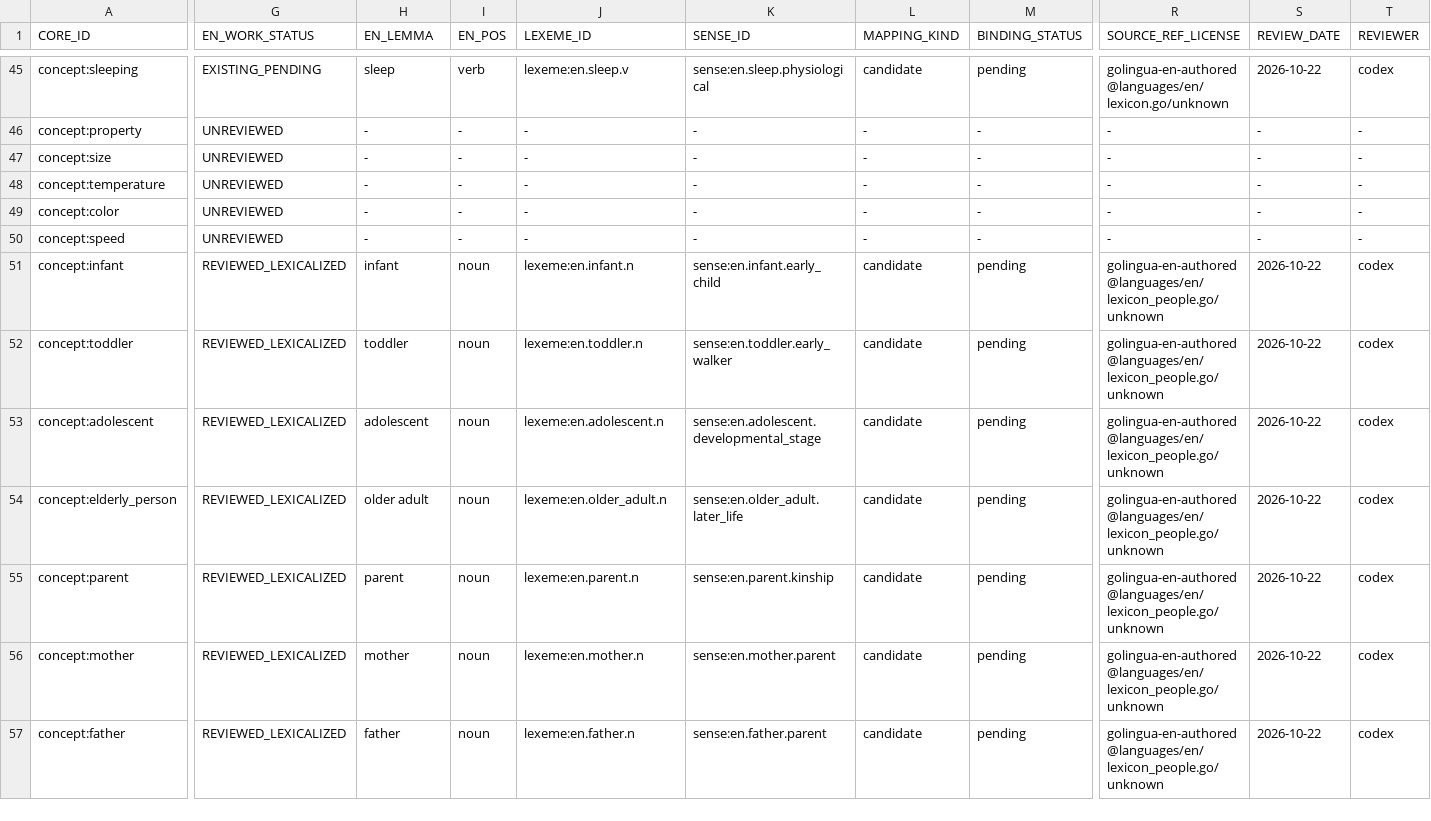
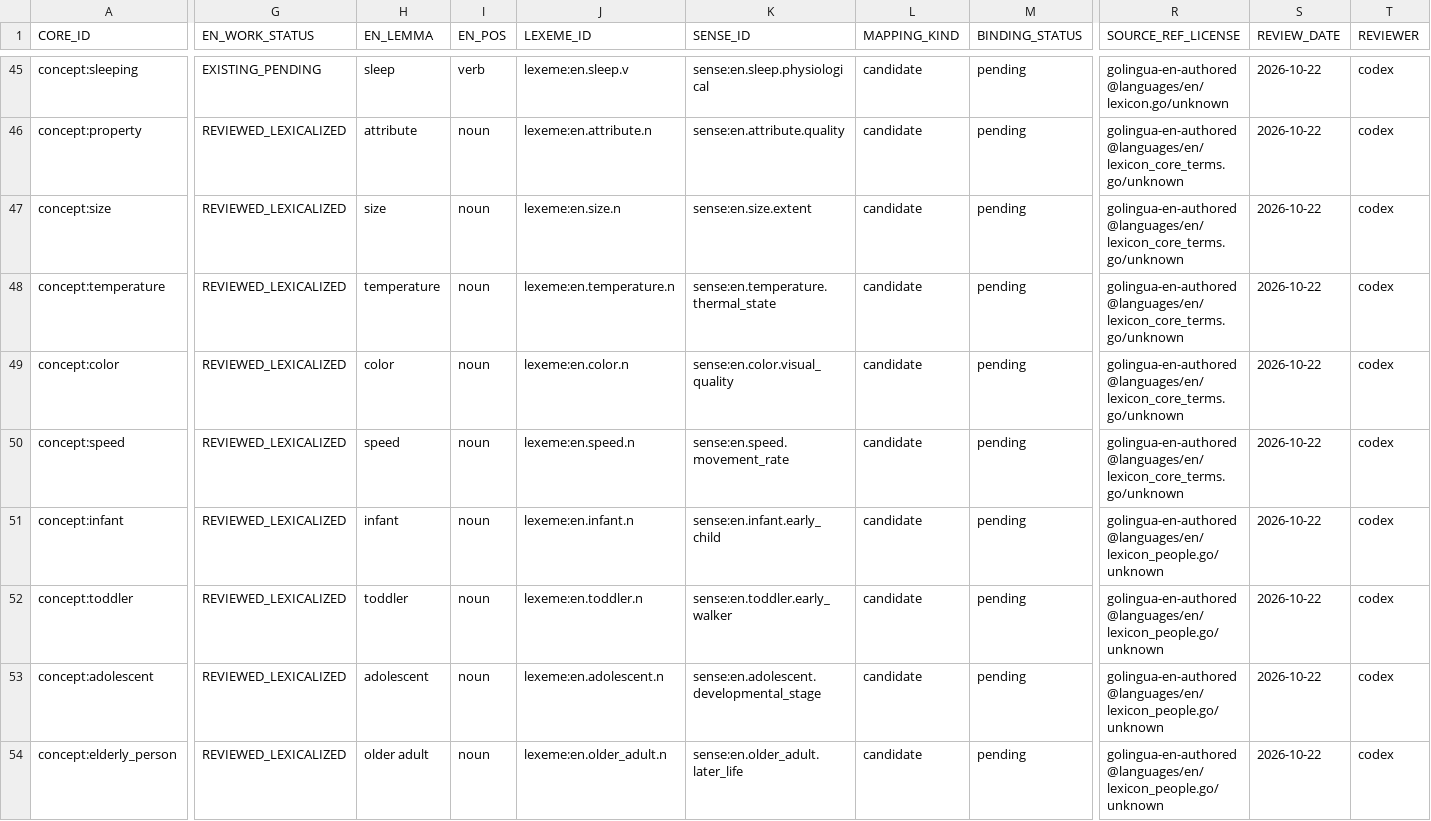
Before and after one commit to clickbytes/golingua, a TSV file: data/en/1000-core-review.tsv, drawn as a sheet; only a part is shown, gaps mark what is left out; the shorter side is filled out with more unchanged rows; the diff covers the shown part only; the diff names each change by its address in the sheet, - before the commit and + after, or states it on an @@ line.

Commit message:
Add English communication and property candidates

```diff
--- a/data/en/1000-core-review.tsv
+++ b/data/en/1000-core-review.tsv
-G46:G50 (EN_WORK_STATUS): UNREVIEWED
+G46:G50 (EN_WORK_STATUS): REVIEWED_LEXICALIZED
-H46 (EN_LEMMA): -
+H46 (EN_LEMMA): attribute
-I46:I50 (EN_POS): -
+I46:I50 (EN_POS): noun
-J46 (LEXEME_ID): -
+J46 (LEXEME_ID): lexeme:en.attribute.n
-K46 (SENSE_ID): -
+K46 (SENSE_ID): sense:en.attribute.quality
-L46:L50 (MAPPING_KIND): -
+L46:L50 (MAPPING_KIND): candidate
-M46:M50 (BINDING_STATUS): -
+M46:M50 (BINDING_STATUS): pending
-R46:R50 (SOURCE_REF_LICENSE): -
+R46:R50 (SOURCE_REF_LICENSE): golingua-en-authored@languages/en/lexicon_core_terms.go/unknown
-S46:S50 (REVIEW_DATE): -
+S46:S50 (REVIEW_DATE): 2026-10-22
-T46:T50 (REVIEWER): -
+T46:T50 (REVIEWER): codex
-H47 (EN_LEMMA): -
+H47 (EN_LEMMA): size
-J47 (LEXEME_ID): -
+J47 (LEXEME_ID): lexeme:en.size.n
-K47 (SENSE_ID): -
+K47 (SENSE_ID): sense:en.size.extent
-H48 (EN_LEMMA): -
+H48 (EN_LEMMA): temperature
-J48 (LEXEME_ID): -
+J48 (LEXEME_ID): lexeme:en.temperature.n
-K48 (SENSE_ID): -
+K48 (SENSE_ID): sense:en.temperature.thermal_state
-H49 (EN_LEMMA): -
+H49 (EN_LEMMA): color
-J49 (LEXEME_ID): -
+J49 (LEXEME_ID): lexeme:en.color.n
-K49 (SENSE_ID): -
+K49 (SENSE_ID): sense:en.color.visual_quality
-H50 (EN_LEMMA): -
+H50 (EN_LEMMA): speed
-J50 (LEXEME_ID): -
+J50 (LEXEME_ID): lexeme:en.speed.n
-K50 (SENSE_ID): -
+K50 (SENSE_ID): sense:en.speed.movement_rate
```
Also changed, not shown: 49 edited cells elsewhere in this file, 6 other files.
